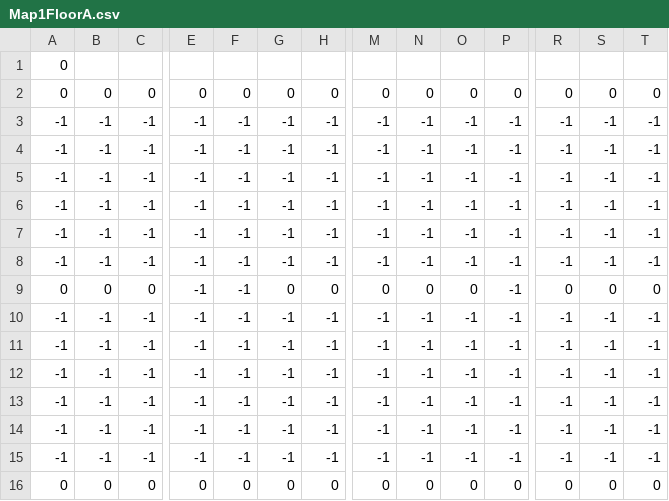
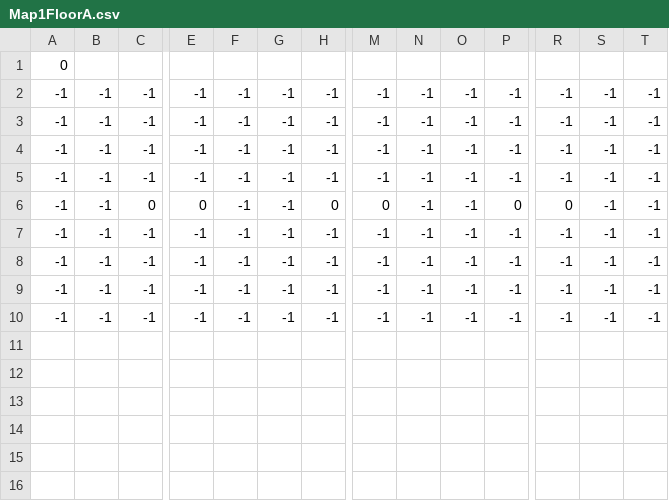
Before and after one commit to TakayoshiOgawa/TwinsHope, a CSV file: Synchro/Assets/Resources/Mapdata/Map1FloorA.csv, drawn as a sheet; only a part is shown, gaps mark what is left out; removed rows and columns are numbered as before the commit, all else as after; rows hold the shown columns only; the diff names each change by its address in the sheet, - before the commit and + after, or states it on an @@ line.

```diff
--- a/Synchro/Assets/Resources/Mapdata/Map1FloorA.csv
+++ b/Synchro/Assets/Resources/Mapdata/Map1FloorA.csv
@@ row 7 moved to row 2: -1 @@
@@ row 8 moved to row 3: -1 @@
@@ row 10 moved to row 4: -1 @@
+row 5: -1 | -1 | -1 | -1 | -1 | -1 | -1 | -1 | -1 | -1 | -1 | -1 | -1 | -1
-A6: 0
+A6: -1
-B6: 0
+B6: -1
-F6: 0
+F6: -1
-G6: 0
+G6: -1
-N6: 0
+N6: -1
-O6: 0
+O6: -1
-S6: 0
+S6: -1
-T6: 0
+T6: -1
-row 9: 0 | 0 | 0 | -1 | -1 | 0 | 0 | 0 | 0 | 0 | -1 | 0 | 0 | 0
-row 11: -1 | -1 | -1 | -1 | -1 | -1 | -1 | -1 | -1 | -1 | -1 | -1 | -1 | -1
-row 12: -1 | -1 | -1 | -1 | -1 | -1 | -1 | -1 | -1 | -1 | -1 | -1 | -1 | -1
-row 13: -1 | -1 | -1 | -1 | -1 | -1 | -1 | -1 | -1 | -1 | -1 | -1 | -1 | -1
-row 14: -1 | -1 | -1 | -1 | -1 | -1 | -1 | -1 | -1 | -1 | -1 | -1 | -1 | -1
-row 15: -1 | -1 | -1 | -1 | -1 | -1 | -1 | -1 | -1 | -1 | -1 | -1 | -1 | -1
-row 16: 0 | 0 | 0 | 0 | 0 | 0 | 0 | 0 | 0 | 0 | 0 | 0 | 0 | 0
```
Also changed, not shown: Synchro/Assets/Resources/Mapdata/Map1FloorB.csv, Synchro/Assets/Resources/Mapdata/Map1FloorC.csv, 9 other files.
